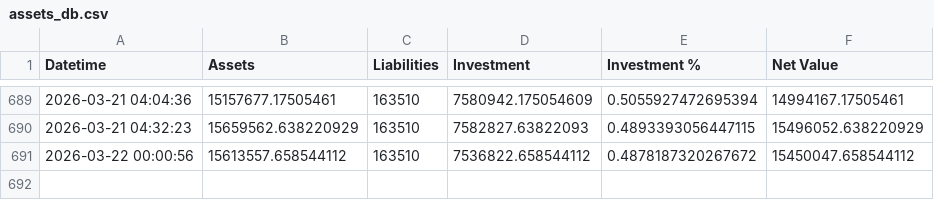
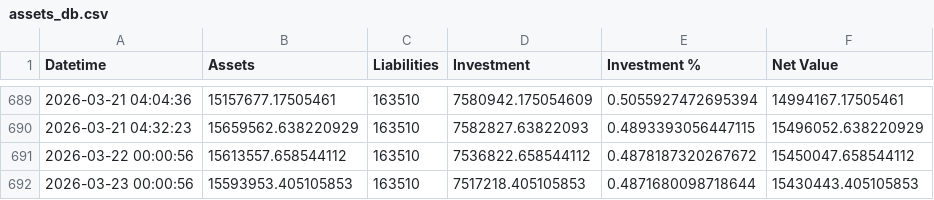
Before and after one commit to hangeng/balance_sheet_repo, a CSV file: assets_db.csv, drawn as a sheet; only a part is shown, gaps mark what is left out.

```diff
--- a/assets_db.csv
+++ b/assets_db.csv
@@ -691 +691,2 @@ Datetime,Assets,Liabilities,Investment,Investment %,Net Value
 2026-03-22 00:00:56,15613557.658544112,163510,7536822.658544112,0.4878187320267672,15450047.658544112
+2026-03-23 00:00:56,15593953.405105853,163510,7517218.405105853,0.4871680098718644,15430443.405105853
```
Also changed, not shown: balancesheet.csv, 2 other files.
